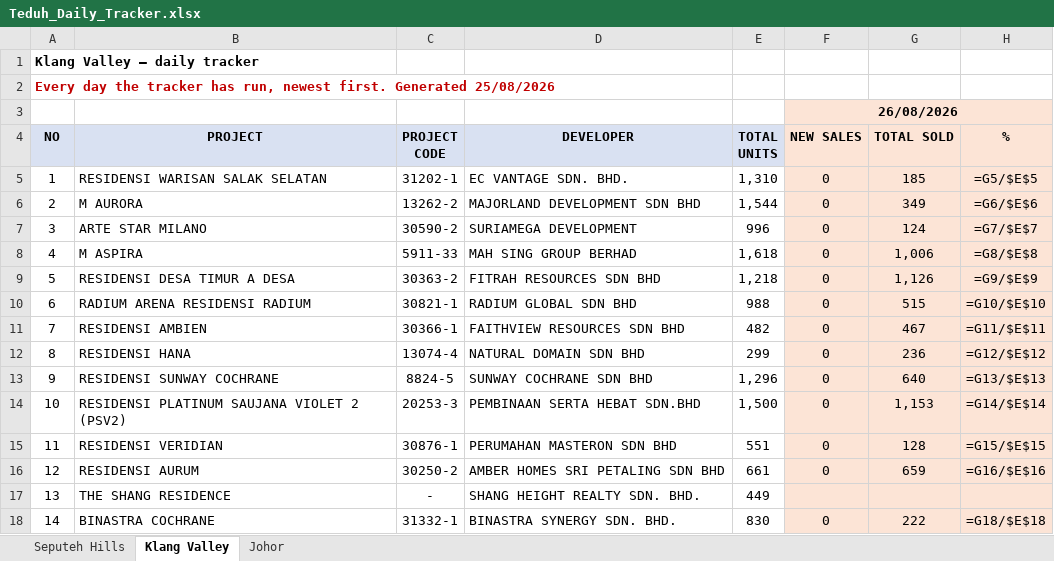
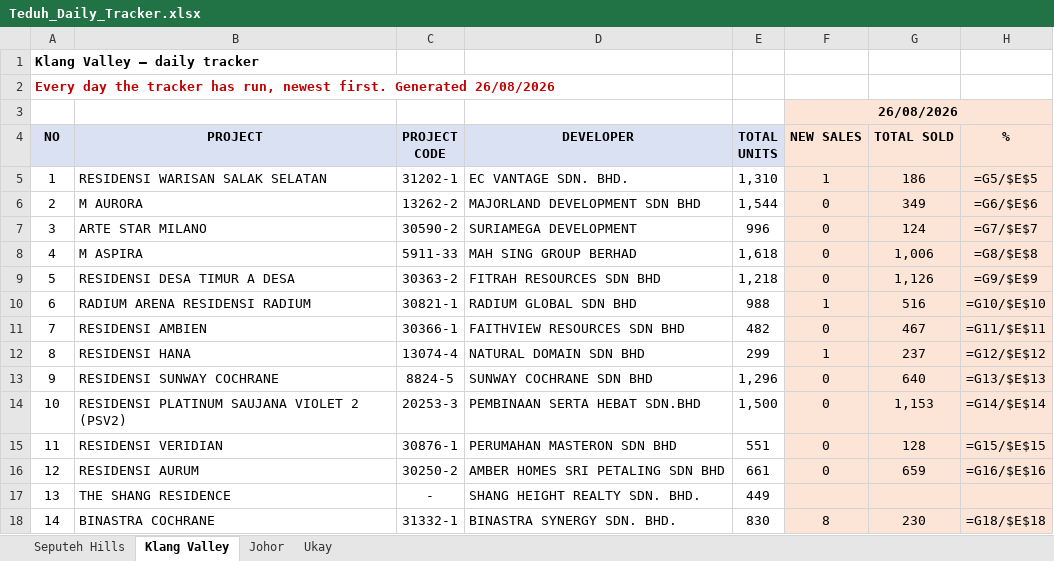
Before and after one commit to smtcu/teduh-tracker, an Excel workbook: docs/downloads/Teduh_Daily_Tracker.xlsx, sheet Klang Valley, drawn as a sheet; only a part is shown; values as stored, in another font and other column widths than the file's, no borders; formulas without a stored value are shown as written; the diff names each change by its address in the sheet, - before the commit and + after, or states it on an @@ line.

```diff
--- a/docs/downloads/Teduh_Daily_Tracker.xlsx (sheet Klang Valley)
+++ b/docs/downloads/Teduh_Daily_Tracker.xlsx (sheet Klang Valley)
+sheet tab: Ukay
-A2: …first. Generated 25/08/2026
+A2: …first. Generated 26/08/2026
-F5: 0
+F5: 1
-G5: 185
+G5: 186
-F10: 0
+F10: 1
-G10: 515
+G10: 516
-F12: 0
+F12: 1
-G12: 236
+G12: 237
-F18: 0
+F18: 8
-G18: 222
+G18: 230
```
Also changed, not shown: sheet Seputeh Hills, sheet Johor, 17 other files.
